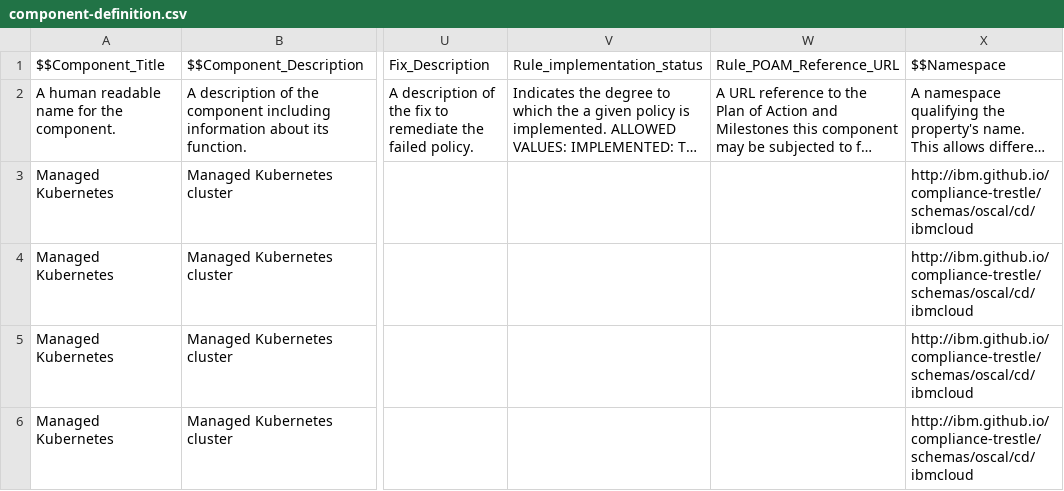
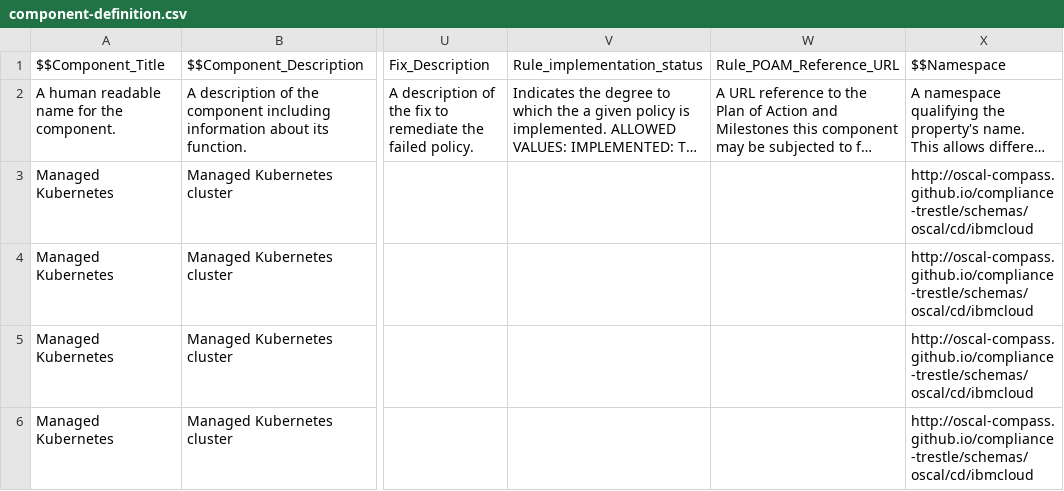
Before and after one commit to oscal-compass/compliance-to-policy, a CSV file: go/docs/ocm/oscal/component-definition.csv, drawn as a sheet; only a part is shown, gaps mark what is left out; long unchanged cells end in …; the diff names each change by its address in the sheet, - before the commit and + after, or states it on an @@ line.

```diff
--- a/go/docs/ocm/oscal/component-definition.csv
+++ b/go/docs/ocm/oscal/component-definition.csv
-X3:X6: http://ibm.github.io/compliance-trestle/schemas/oscal/cd/ibmcloud
+X3:X6: http://oscal-compass.github.io/compliance-trestle/schemas/oscal/cd/ibmcloud
```
Also changed, not shown: 30 other files.
